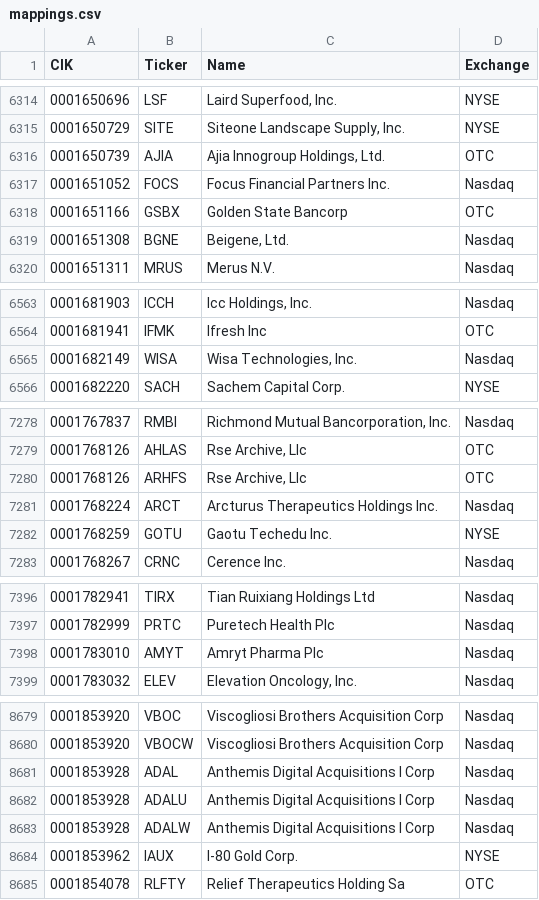
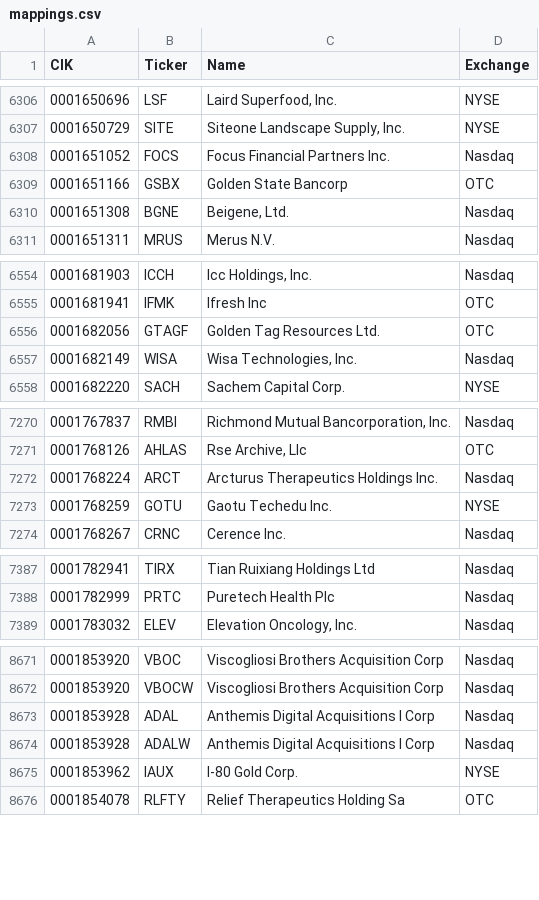
Before and after one commit to jadchaar/sec-cik-mapper, a CSV file: mappings/stocks/mappings.csv, drawn as a sheet; only a part is shown, gaps mark what is left out; removed rows and columns are numbered as before the commit, all else as after; the diff covers the shown part only; the diff names each change by its address in the sheet, - before the commit and + after, or states it on an @@ line.

```diff
--- a/mappings/stocks/mappings.csv
+++ b/mappings/stocks/mappings.csv
-row 6316: 0001650739 | AJIA | Ajia Innogroup Holdings, Ltd. | OTC
+row 6556: 0001682056 | GTAGF | Golden Tag Resources Ltd. | OTC
-row 7280: 0001768126 | ARHFS | Rse Archive, Llc | OTC
-row 7398: 0001783010 | AMYT | Amryt Pharma Plc | Nasdaq
-row 8682: 0001853928 | ADALU | Anthemis Digital Acquisitions I Corp | Nasdaq
```
Also changed, not shown: 11 added rows, 17 removed rows and 73 edited cells elsewhere in this file, 20 other files.
